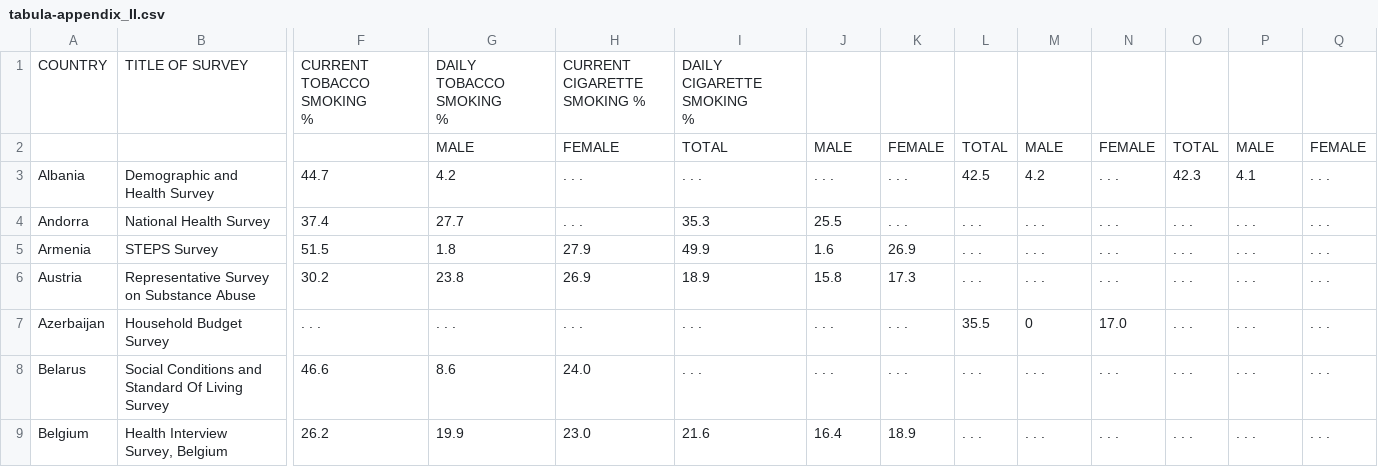
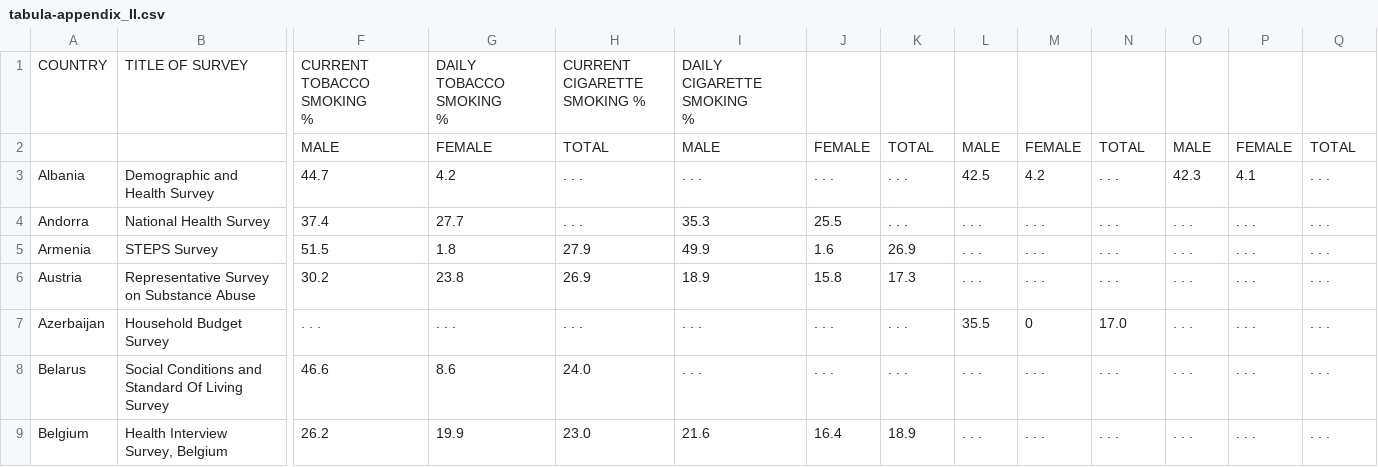
Before and after one commit to sashkoshevchenko/datasets, a CSV file: tabula-appendix_II.csv, drawn as a sheet; only a part is shown, gaps mark what is left out; removed rows and columns are numbered as before the commit, all else as after; rows hold the shown columns only; the diff names each change by its address in the sheet, - before the commit and + after, or states it on an @@ line.

Commit message:
Update tabula-appendix_II.csv

```diff
--- a/tabula-appendix_II.csv
+++ b/tabula-appendix_II.csv
-row 2:  |  |  | MALE | FEMALE | TOTAL | MALE | FEMALE | TOTAL | MALE | FEMALE | TOTAL | MALE | FEMALE
+row 2:  |  | MALE | FEMALE | TOTAL | MALE | FEMALE | TOTAL | MALE | FEMALE | TOTAL | MALE | FEMALE | TOTAL
```
